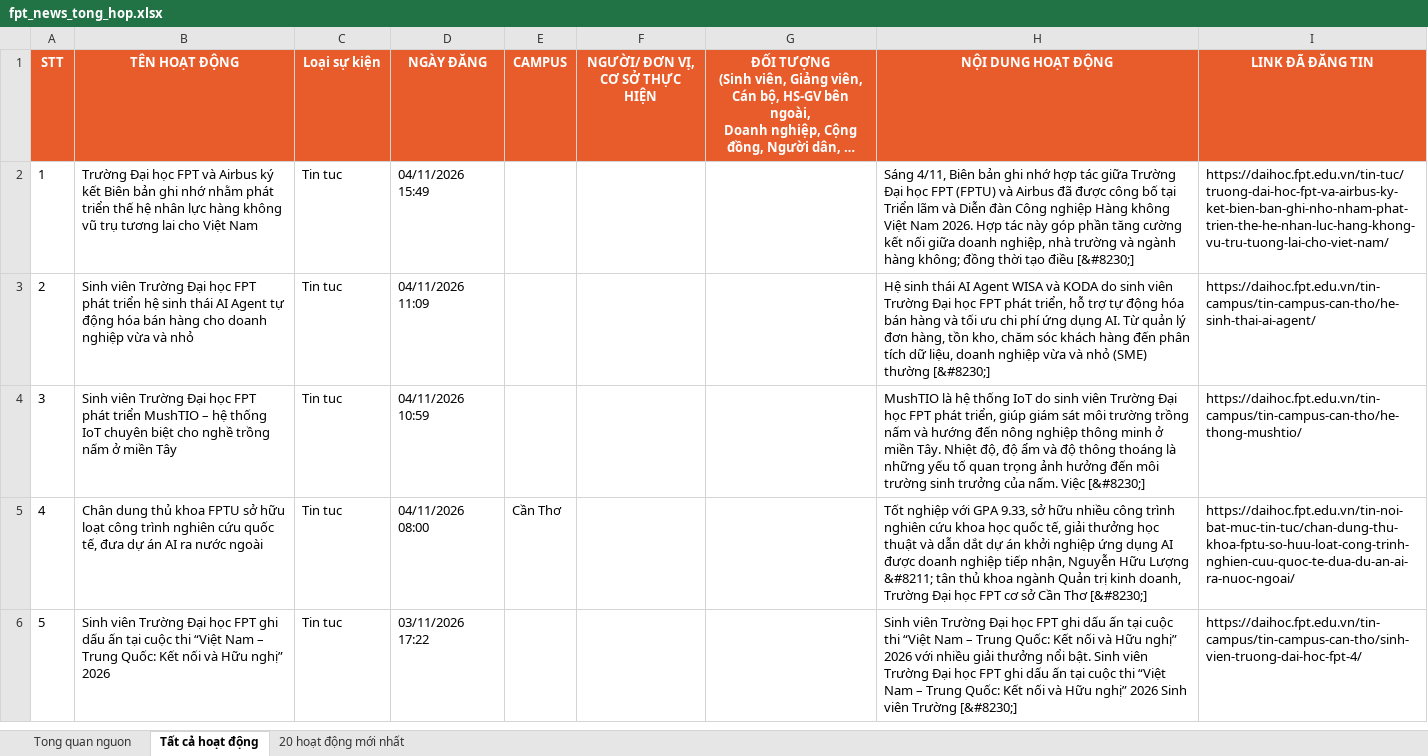
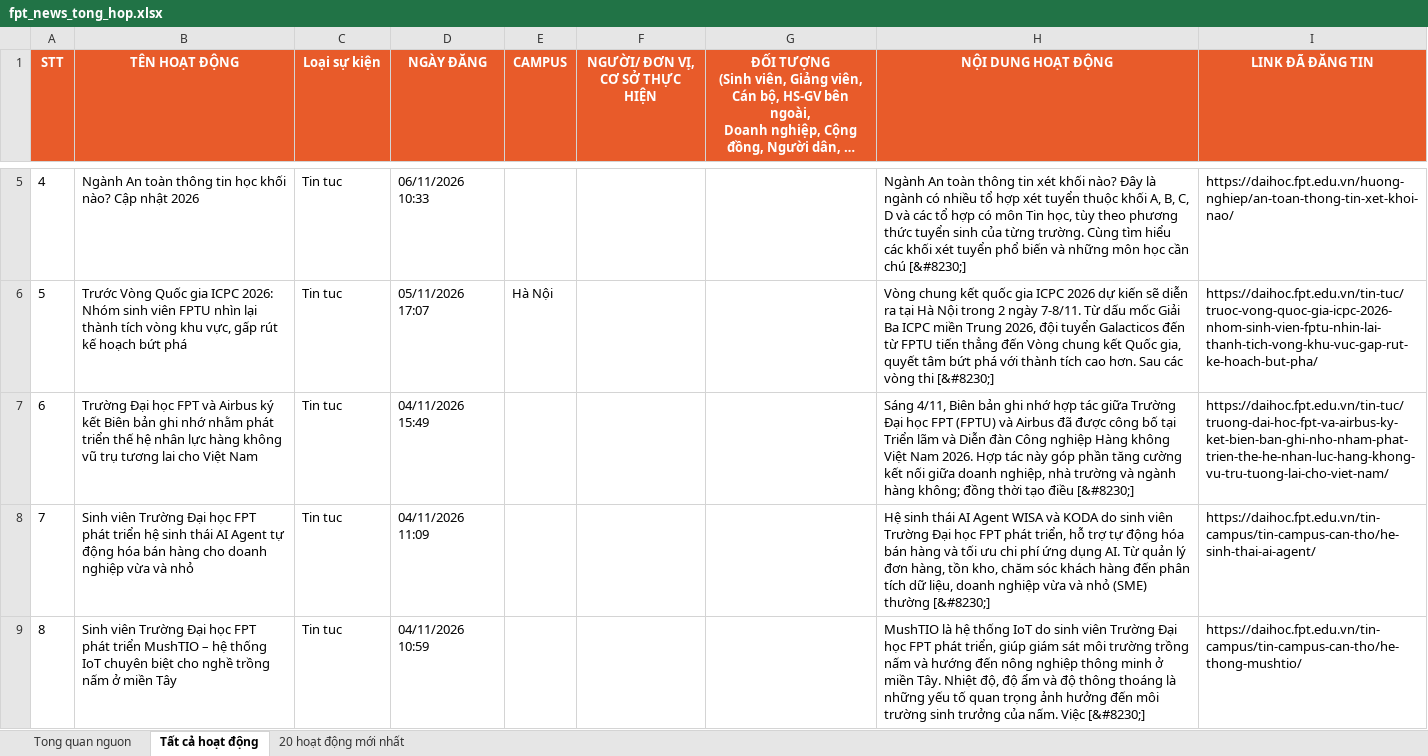
Before and after one commit to tienanh220102-boop/FacebookThing, an Excel workbook: Trang web FPT/fpt_news_tong_hop.xlsx, sheet Tất cả hoạt động, drawn as a sheet; only a part is shown, gaps mark what is left out; the shorter side is filled out with more unchanged rows; long unchanged cells end in …; values as stored, in another font and other column widths than the file's, no borders; addresses are those after the commit; the diff covers the shown part only; the diff names each change by its address in the sheet, - before the commit and + after, or states it on an @@ line.

```diff
--- a/Trang web FPT/fpt_news_tong_hop.xlsx (sheet Tất cả hoạt động)
+++ b/Trang web FPT/fpt_news_tong_hop.xlsx (sheet Tất cả hoạt động)
+row 5: 4 | Ngành An toàn thông tin học khối nào? Cập nhật 2026 | Tin tuc | 06/11/2026 10:33 |  |  |  | Ngành An toàn thông tin xét khối nào? Đây là ngành có nhiều tổ hợp xét tuyển thuộc khối A, B, C, D và các tổ hợp có môn Tin học, tùy theo phương thức tuyển sinh của từng trường. Cùng tìm hiểu các khối xét tuyển phổ biến và những môn học cần chú [&#8230;] | https://daihoc.fpt.edu.vn/huong-nghiep/an-toan-thong-tin-xet-khoi-nao/
+row 6: 5 | Trước Vòng Quốc gia ICPC 2026: Nhóm sinh viên FPTU nhìn lại thành tích vòng khu vực, gấp rút kế hoạch bứt phá | Tin tuc | 05/11/2026 17:07 | Hà Nội |  |  | Vòng chung kết quốc gia ICPC 2026 dự kiến sẽ diễn ra tại Hà Nội trong 2 ngày 7-8/11. Từ dấu mốc Giải Ba ICPC miền Trung 2026, đội tuyển Galacticos đến từ FPTU tiến thẳng đến Vòng chung kết Quốc gia, quyết tâm bứt phá với thành tích cao hơn. Sau các vòng thi [&#8230;] | https://daihoc.fpt.edu.vn/tin-tuc/truoc-vong-quoc-gia-icpc-2026-nhom-sinh-vien-fptu-nhin-lai-thanh-tich-vong-khu-vuc-gap-rut-ke-hoach-but-pha/
@@ column A (STT) renumbered from row 7 down @@
```
Also changed, not shown: 3 added rows elsewhere in this sheet, sheet 20 hoạt động mới nhất, sheet Tong quan nguon, 3 other files.
